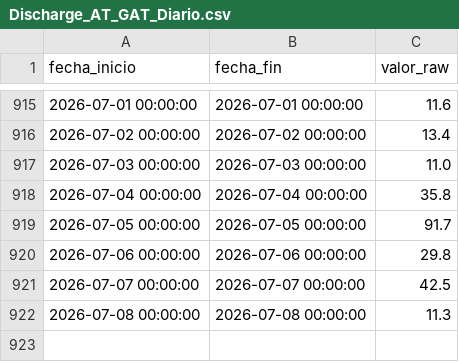
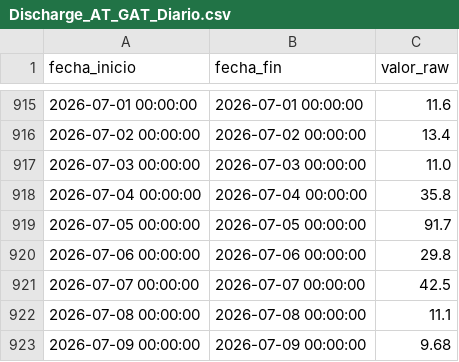
Before and after one commit to oceanografof/canal-panama-dashboards, a CSV file: data/Discharge_AT_GAT_Diario.csv, drawn as a sheet; only a part is shown, gaps mark what is left out.

```diff
--- a/data/Discharge_AT_GAT_Diario.csv
+++ b/data/Discharge_AT_GAT_Diario.csv
@@ -921,2 +921,3 @@ fecha_inicio,fecha_fin,valor_raw
 2026-07-07 00:00:00,2026-07-07 00:00:00,42.5
-2026-07-08 00:00:00,2026-07-08 00:00:00,11.3
+2026-07-08 00:00:00,2026-07-08 00:00:00,11.1
+2026-07-09 00:00:00,2026-07-09 00:00:00,9.68
```
Also changed, not shown: data/Discharge_AT_ALHA_Diario.csv, data/Lake_Res_elevation_Telem_AVG_GAT.csv, 4 other files.
